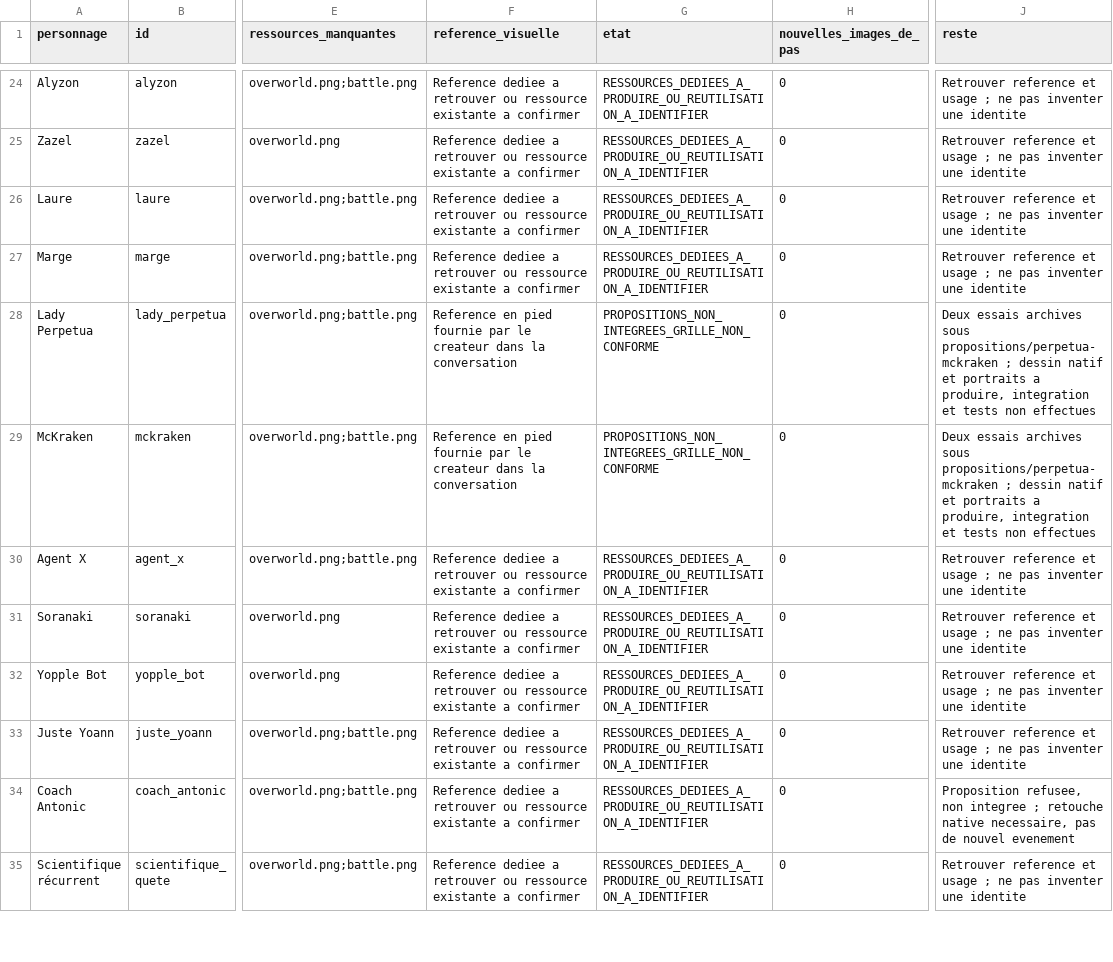
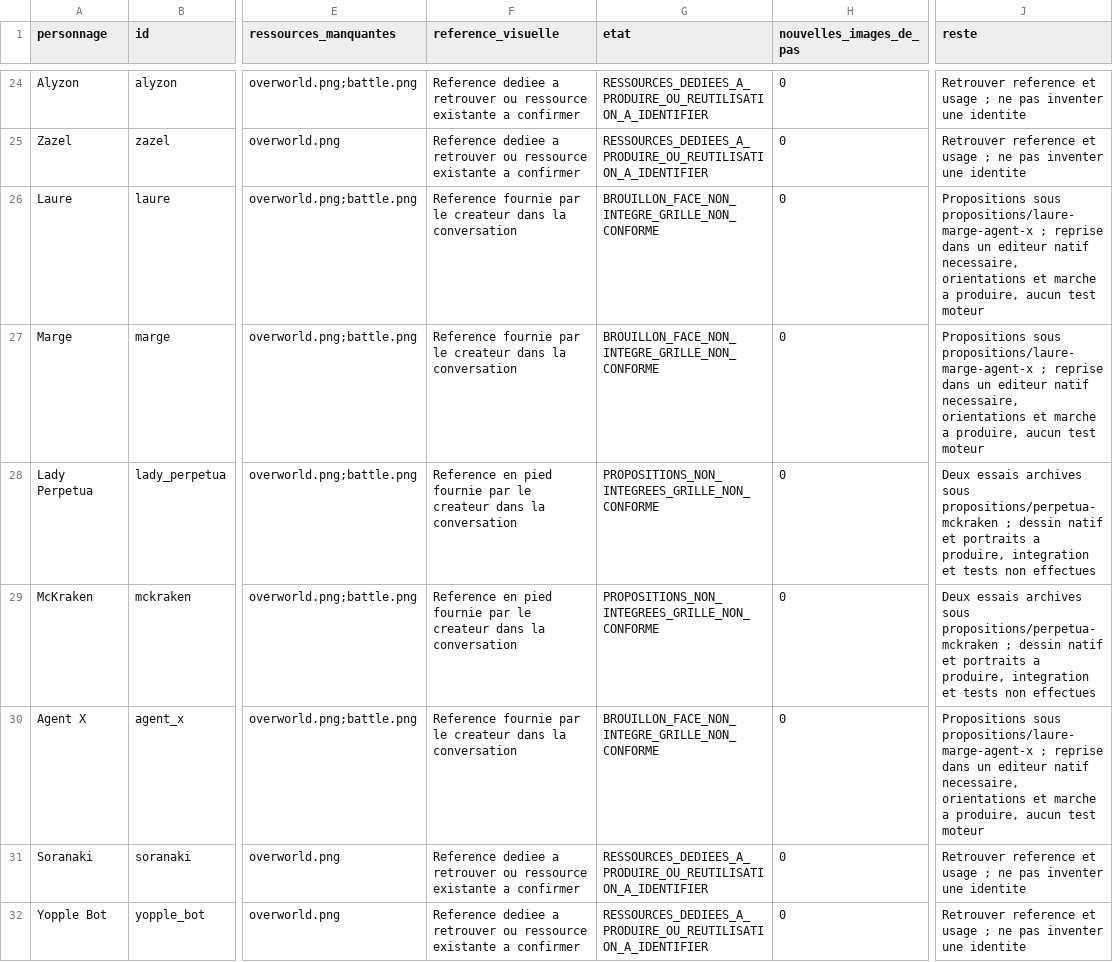
Before and after one commit to JusteYoann/Pokemon-Yokai-Watch, a CSV file: docs/atelier-personnages/production/ETAT_PAR_PERSONNAGE.csv, drawn as a sheet; only a part is shown, gaps mark what is left out; the shorter side is filled out with more unchanged rows; the diff names each change by its address in the sheet, - before the commit and + after, or states it on an @@ line.

Commit message:
Preserve twin and Agent X face drafts with explicit native-grid limitations

```diff
--- a/docs/atelier-personnages/production/ETAT_PAR_PERSONNAGE.csv
+++ b/docs/atelier-personnages/production/ETAT_PAR_PERSONNAGE.csv
-F26:F27 (reference_visuelle): Reference dediee a retrouver ou ressource existante a confirmer
+F26:F27 (reference_visuelle): Reference fournie par le createur dans la conversation
-G26:G27 (etat): RESSOURCES_DEDIEES_A_PRODUIRE_OU_REUTILISATION_A_IDENTIFIER
+G26:G27 (etat): BROUILLON_FACE_NON_INTEGRE_GRILLE_NON_CONFORME
-J26:J27 (reste): Retrouver reference et usage ; ne pas inventer une identite
+J26:J27 (reste): Propositions sous propositions/laure-marge-agent-x ; reprise dans un editeur natif necessaire, orientations et marche a produire, aucun test moteur
-F30 (reference_visuelle): Reference dediee a retrouver ou ressource existante a confirmer
+F30 (reference_visuelle): Reference fournie par le createur dans la conversation
-G30 (etat): RESSOURCES_DEDIEES_A_PRODUIRE_OU_REUTILISATION_A_IDENTIFIER
+G30 (etat): BROUILLON_FACE_NON_INTEGRE_GRILLE_NON_CONFORME
-J30 (reste): Retrouver reference et usage ; ne pas inventer une identite
+J30 (reste): Propositions sous propositions/laure-marge-agent-x ; reprise dans un editeur natif necessaire, orientations et marche a produire, aucun test moteur
```
Also changed, not shown: 5 other files.
